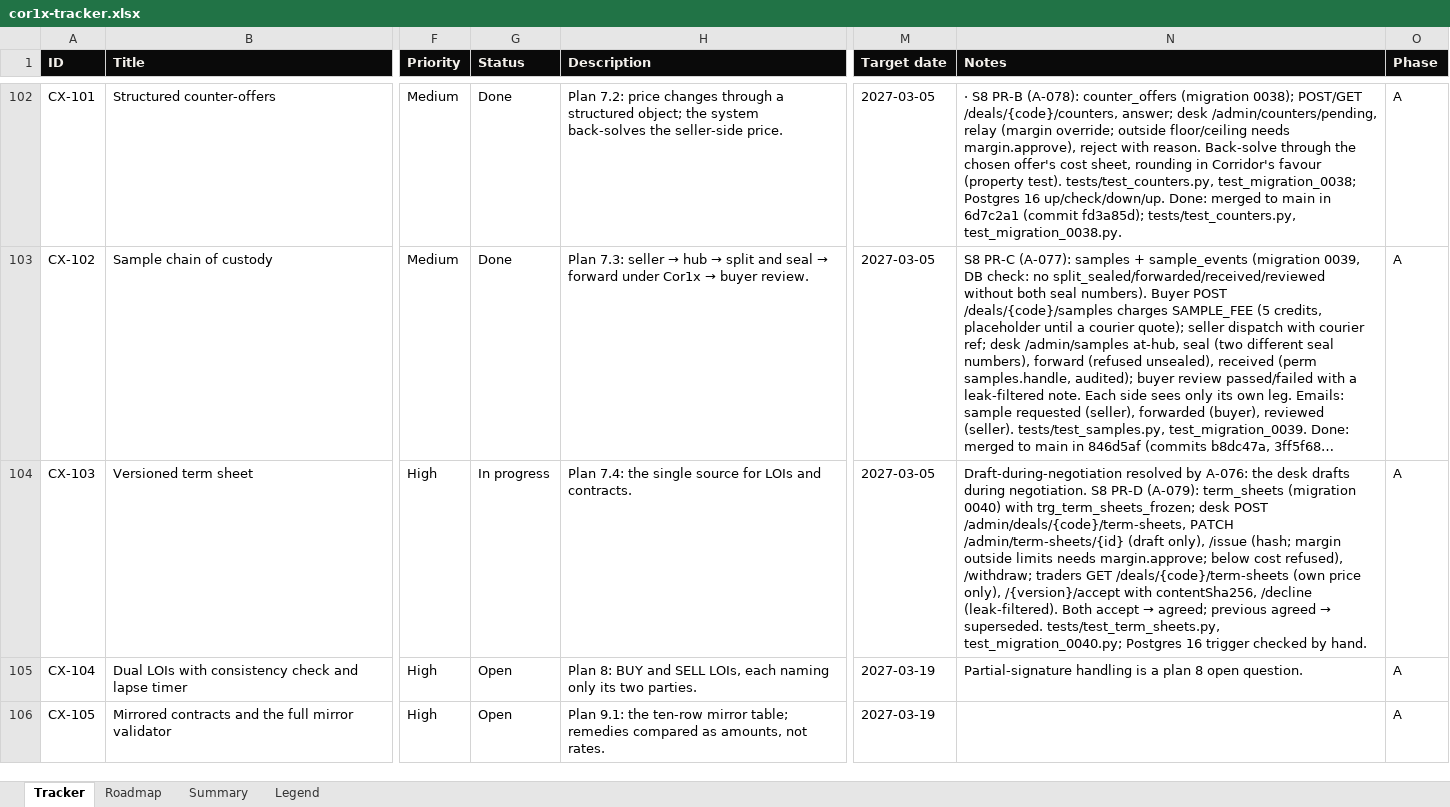
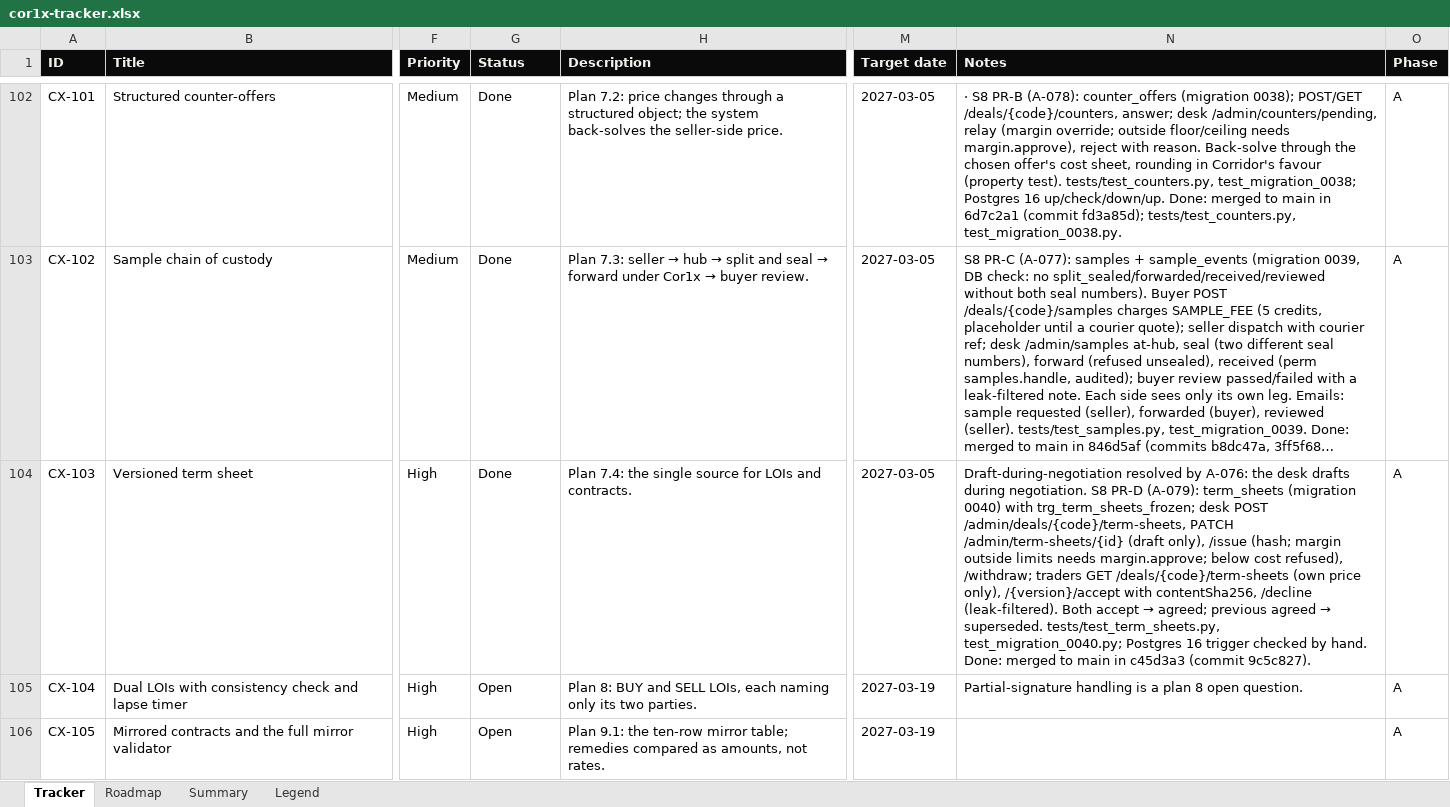
Before and after one commit to Quazr-Elevate/corridor_1_x, an Excel workbook: docs/tracker/cor1x-tracker.xlsx, sheet Tracker, drawn as a sheet; only a part is shown, gaps mark what is left out; long unchanged cells end in …; values as stored, in another font and other column widths than the file's, no borders; conditional formats and table styles not drawn; the diff names each change by its address in the sheet, - before the commit and + after, or states it on an @@ line.

```diff
--- a/docs/tracker/cor1x-tracker.xlsx (sheet Tracker)
+++ b/docs/tracker/cor1x-tracker.xlsx (sheet Tracker)
-G104 (Status): In progress
+G104 (Status): Done
-N104 (Notes): …by hand.
+N104 (Notes): …by hand. Done: merged to main in c45d3a3 (commit 9c5c827).
```
